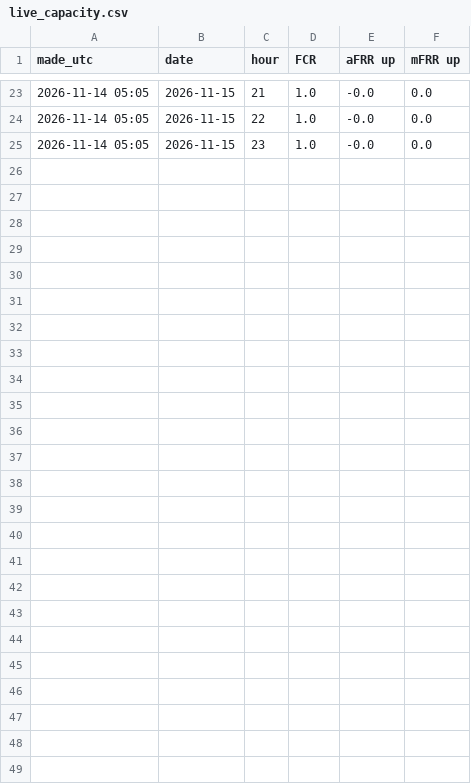
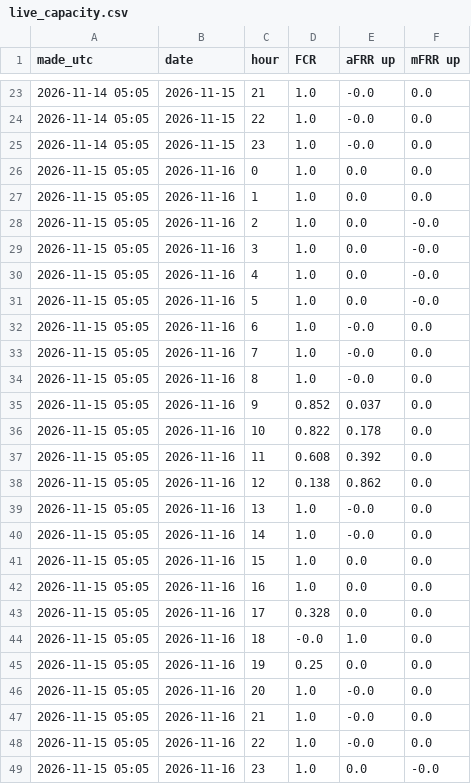
Before and after one commit to jacobazu/dk1-battery-trade, a CSV file: opportunity/live_capacity.csv, drawn as a sheet; only a part is shown, gaps mark what is left out.

Commit message:
split day: capacity saved 2026-11-15 05:05 UTC

```diff
--- a/opportunity/live_capacity.csv
+++ b/opportunity/live_capacity.csv
@@ -25 +25,25 @@ made_utc,date,hour,FCR,aFRR up,mFRR up
 2026-11-14 05:05,2026-11-15,23,1.0,-0.0,0.0
+2026-11-15 05:05,2026-11-16,0,1.0,0.0,0.0
+2026-11-15 05:05,2026-11-16,1,1.0,0.0,0.0
+2026-11-15 05:05,2026-11-16,2,1.0,0.0,-0.0
+2026-11-15 05:05,2026-11-16,3,1.0,0.0,-0.0
+2026-11-15 05:05,2026-11-16,4,1.0,0.0,-0.0
+2026-11-15 05:05,2026-11-16,5,1.0,0.0,-0.0
+2026-11-15 05:05,2026-11-16,6,1.0,-0.0,0.0
+2026-11-15 05:05,2026-11-16,7,1.0,-0.0,0.0
+2026-11-15 05:05,2026-11-16,8,1.0,-0.0,0.0
+2026-11-15 05:05,2026-11-16,9,0.852,0.037,0.0
+2026-11-15 05:05,2026-11-16,10,0.822,0.178,0.0
+2026-11-15 05:05,2026-11-16,11,0.608,0.392,0.0
+2026-11-15 05:05,2026-11-16,12,0.138,0.862,0.0
+2026-11-15 05:05,2026-11-16,13,1.0,-0.0,0.0
+2026-11-15 05:05,2026-11-16,14,1.0,-0.0,0.0
+2026-11-15 05:05,2026-11-16,15,1.0,0.0,0.0
+2026-11-15 05:05,2026-11-16,16,1.0,0.0,0.0
+2026-11-15 05:05,2026-11-16,17,0.328,0.0,0.0
+2026-11-15 05:05,2026-11-16,18,-0.0,1.0,0.0
+2026-11-15 05:05,2026-11-16,19,0.25,0.0,0.0
+2026-11-15 05:05,2026-11-16,20,1.0,-0.0,0.0
+2026-11-15 05:05,2026-11-16,21,1.0,-0.0,0.0
+2026-11-15 05:05,2026-11-16,22,1.0,-0.0,0.0
+2026-11-15 05:05,2026-11-16,23,1.0,0.0,-0.0
```
